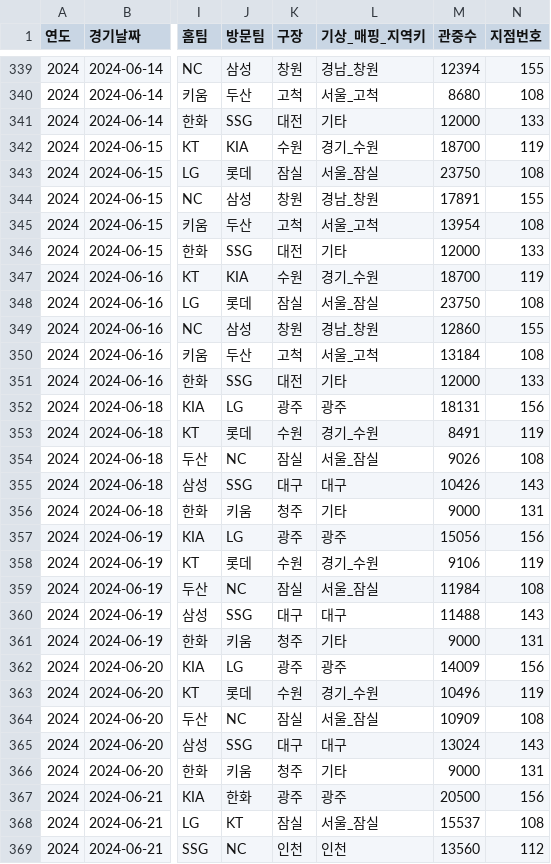
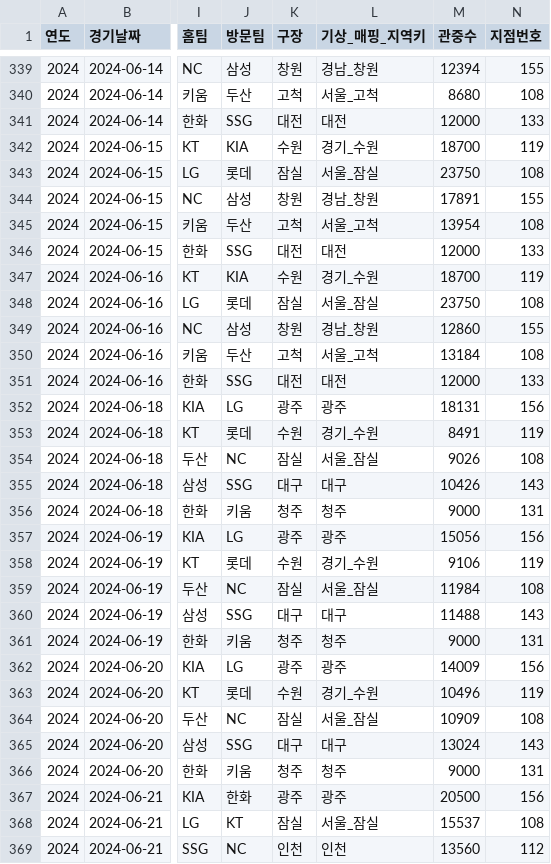
Before and after one commit to enzun123/Machine-Learning-Project, a CSV file: machine-learning-project/data/processed/final_dataset.csv, drawn as a sheet; only a part is shown, gaps mark what is left out; the diff covers the shown part only; the diff names each change by its address in the sheet, - before the commit and + after, or states it on an @@ line.

```diff
--- a/machine-learning-project/data/processed/final_dataset.csv
+++ b/machine-learning-project/data/processed/final_dataset.csv
-L341 (기상_매핑_지역키): 기타
+L341 (기상_매핑_지역키): 대전
-L346 (기상_매핑_지역키): 기타
+L346 (기상_매핑_지역키): 대전
-L351 (기상_매핑_지역키): 기타
+L351 (기상_매핑_지역키): 대전
-L356 (기상_매핑_지역키): 기타
+L356 (기상_매핑_지역키): 청주
-L361 (기상_매핑_지역키): 기타
+L361 (기상_매핑_지역키): 청주
-L366 (기상_매핑_지역키): 기타
+L366 (기상_매핑_지역키): 청주
```
Also changed, not shown: 70 edited cells elsewhere in this file, machine-learning-project/data/interim/kbo_2025_attendance_weather.csv, 4 other files.
